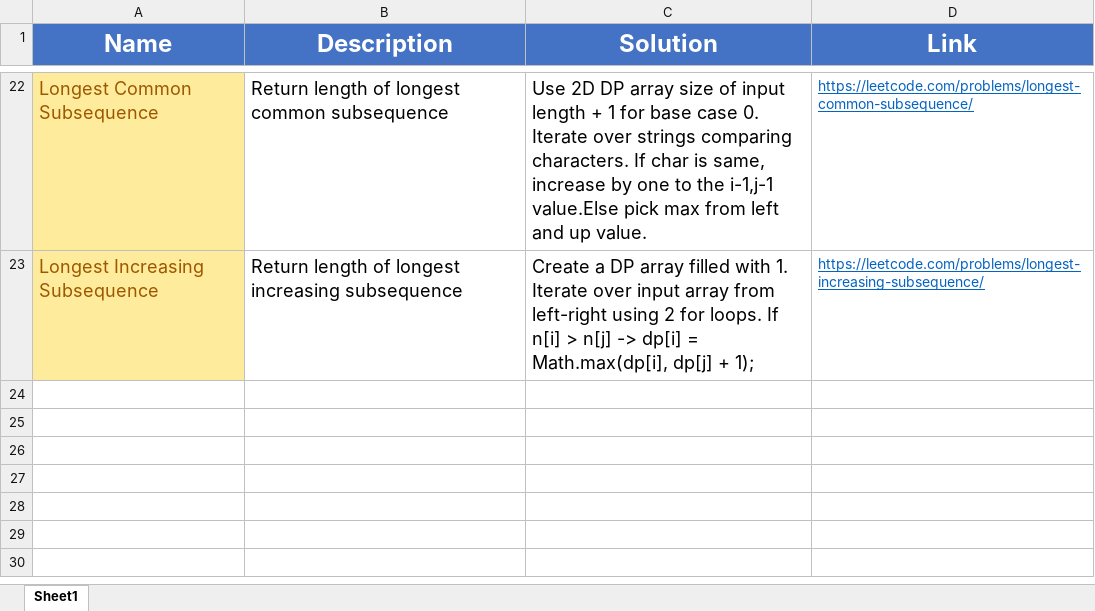
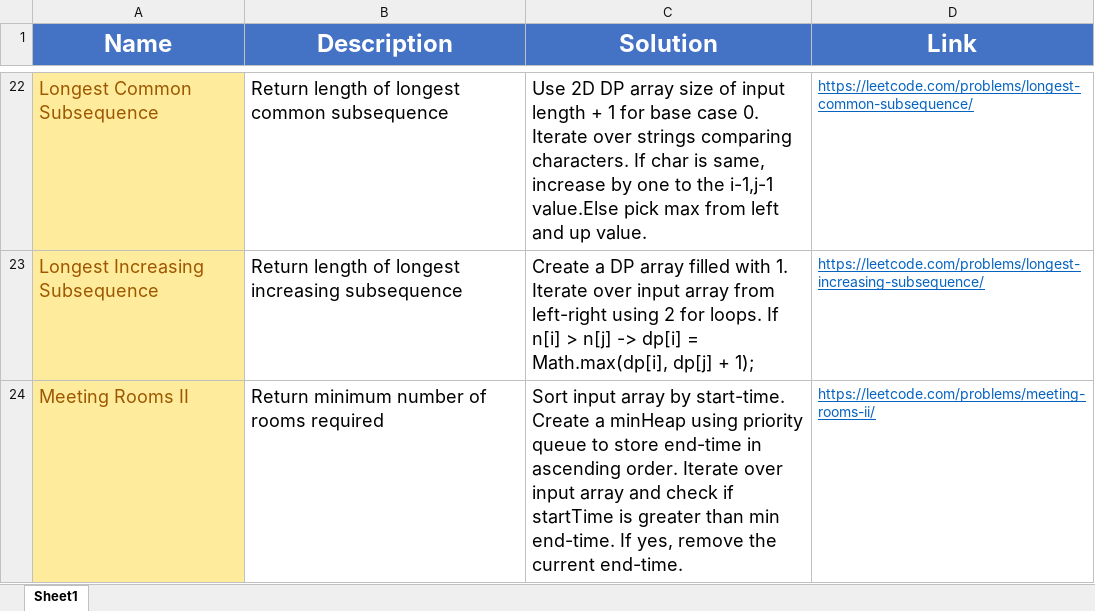
Before and after one commit to madeByRM/InterviewPrep, an Excel workbook: Notes.xlsx, sheet Sheet1, drawn as a sheet; only a part is shown, gaps mark what is left out; values as stored, in another font and other column widths than the file's, no borders; the diff names each change by its address in the sheet, - before the commit and + after, or states it on an @@ line.

Commit message:
Added new problem

```diff
--- a/Notes.xlsx (sheet Sheet1)
+++ b/Notes.xlsx (sheet Sheet1)
+row 24: Meeting Rooms II | Return minimum number of rooms required | Sort input array by start-time. Create a minHeap using priority queue to store end-time in ascending order. Iterate over input array and check if startTime is greater than min end-time. If yes, remove the current end-time. | https://leetcode.com/problems/meeting-rooms-ii/
```
Also changed, not shown: 2 other files.
